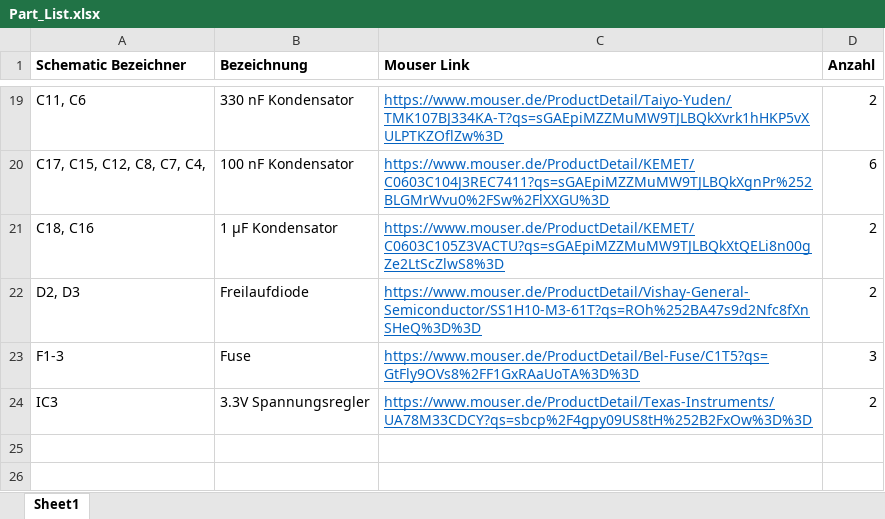
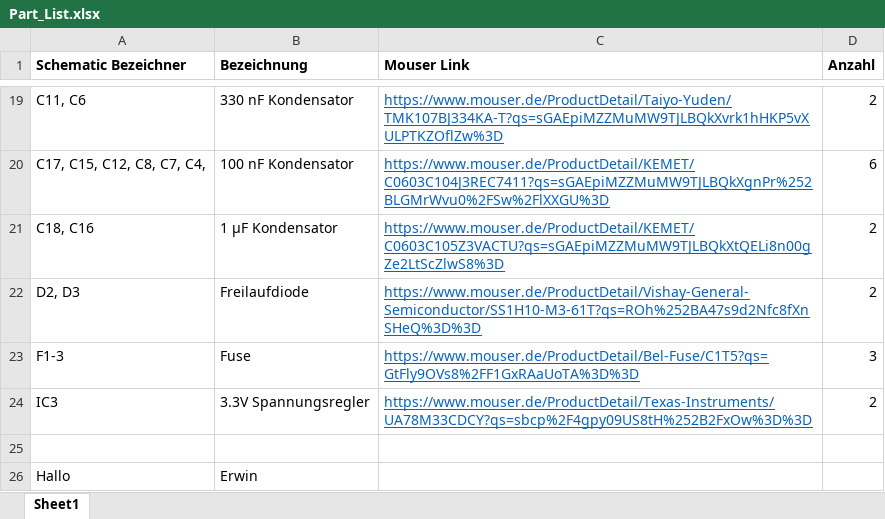
Before and after one commit to Stickerl/AMP, an Excel workbook: Schematic/Part_List.xlsx, sheet Sheet1, drawn as a sheet; only a part is shown, gaps mark what is left out; values as stored, in another font and other column widths than the file's, no borders; the diff names each change by its address in the sheet, - before the commit and + after, or states it on an @@ line.

Commit message:
dummy change to check connectivity to repository

```diff
--- a/Schematic/Part_List.xlsx (sheet Sheet1)
+++ b/Schematic/Part_List.xlsx (sheet Sheet1)
+row 25: (empty)
+row 26: Hallo | Erwin
```
